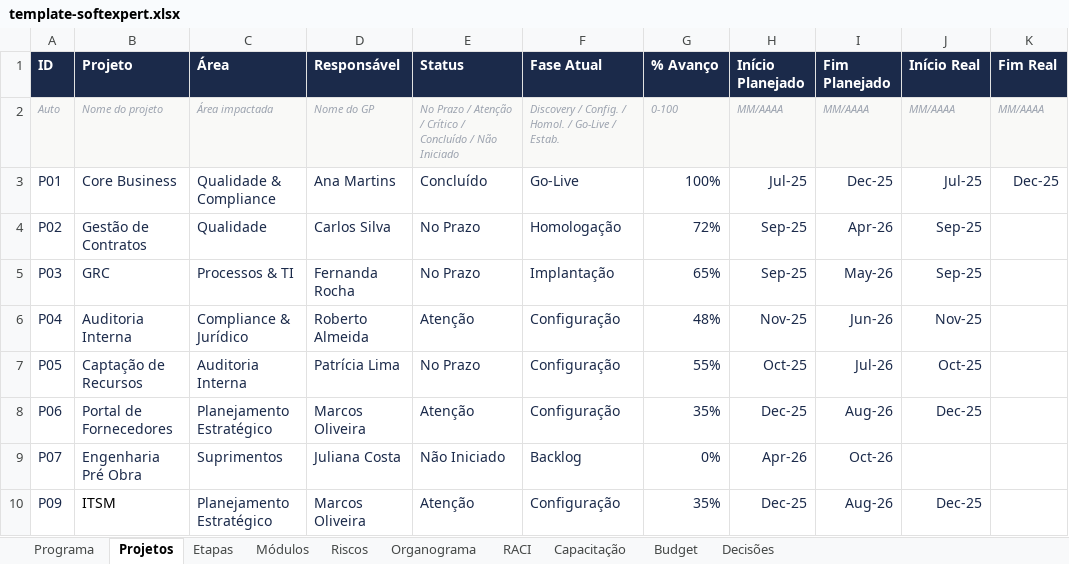
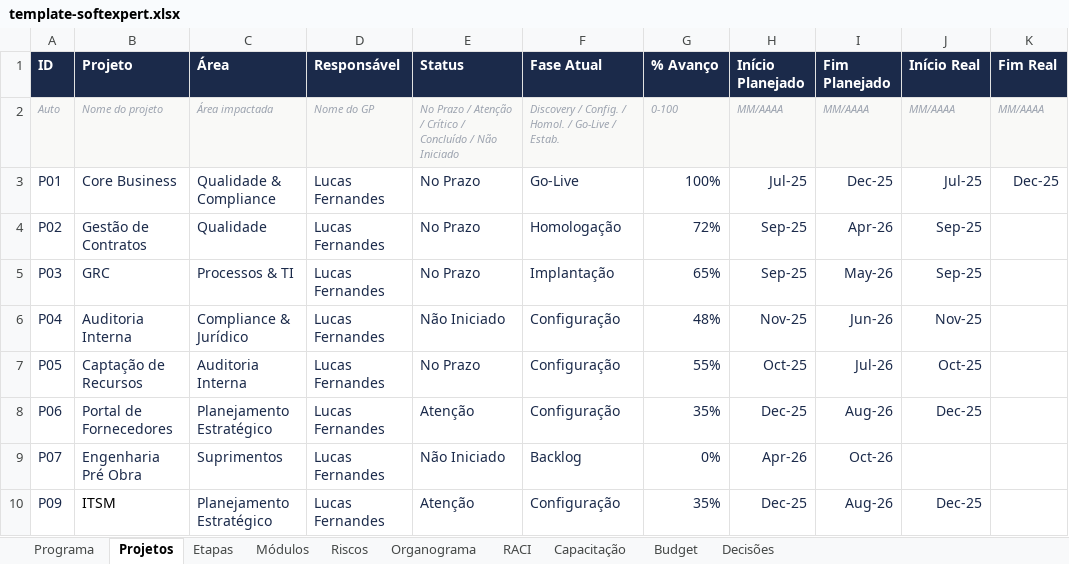
Before and after one commit to Lucas7Fernandes/Softexpert, an Excel workbook: template-softexpert.xlsx, sheet Projetos, drawn as a sheet; only a part is shown; values as stored, in another font and other column widths than the file's, no borders; the diff names each change by its address in the sheet, - before the commit and + after, or states it on an @@ line.

Commit message:
Atualização automática da planilha

```diff
--- a/template-softexpert.xlsx (sheet Projetos)
+++ b/template-softexpert.xlsx (sheet Projetos)
-D3 (Responsável): Ana Martins
+D3 (Responsável): Lucas Fernandes
-E3 (Status): Concluído
+E3 (Status): No Prazo
-D4 (Responsável): Carlos Silva
+D4 (Responsável): Lucas Fernandes
-D5 (Responsável): Fernanda Rocha
+D5 (Responsável): Lucas Fernandes
-D6 (Responsável): Roberto Almeida
+D6 (Responsável): Lucas Fernandes
-E6 (Status): Atenção
+E6 (Status): Não Iniciado
-D7 (Responsável): Patrícia Lima
+D7 (Responsável): Lucas Fernandes
-D8 (Responsável): Marcos Oliveira
+D8 (Responsável): Lucas Fernandes
-D9 (Responsável): Juliana Costa
+D9 (Responsável): Lucas Fernandes
-D10 (Responsável): Marcos Oliveira
+D10 (Responsável): Lucas Fernandes
```
